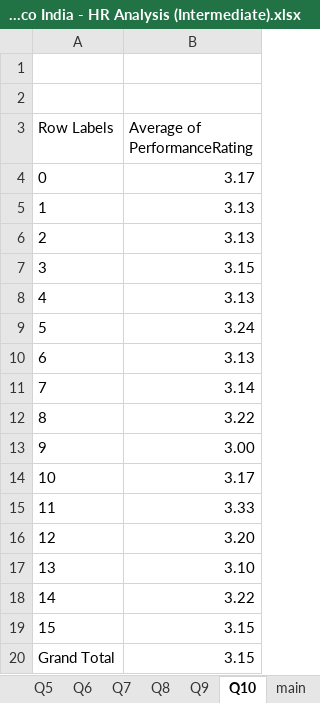
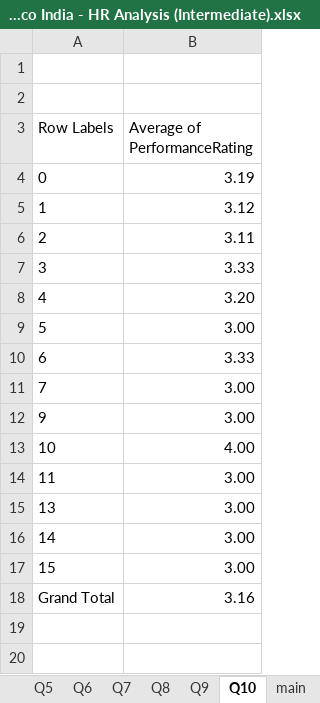
Before and after one commit to Anshi1102/HR-Analytics---Adecco-India, an Excel workbook: Adecco India - HR Analysis (Intermediate).xlsx, sheet Q10, drawn as a sheet; values as stored, in another font and other column widths than the file's, no borders; charts and pictures not drawn; removed rows and columns are numbered as before the commit, all else as after; the diff names each change by its address in the sheet, - before the commit and + after, or states it on an @@ line.

```diff
--- a/Adecco India - HR Analysis (Intermediate).xlsx (sheet Q10)
+++ b/Adecco India - HR Analysis (Intermediate).xlsx (sheet Q10)
-B4 (Average of PerformanceRating): 3.17
+B4 (Average of PerformanceRating): 3.19
-B5 (Average of PerformanceRating): 3.13
+B5 (Average of PerformanceRating): 3.12
-B6 (Average of PerformanceRating): 3.13
+B6 (Average of PerformanceRating): 3.11
-B7 (Average of PerformanceRating): 3.15
+B7 (Average of PerformanceRating): 3.33
-B8 (Average of PerformanceRating): 3.13
+B8 (Average of PerformanceRating): 3.20
-B9 (Average of PerformanceRating): 3.24
+B9 (Average of PerformanceRating): 3.00
-B10 (Average of PerformanceRating): 3.13
+B10 (Average of PerformanceRating): 3.33
-B11 (Average of PerformanceRating): 3.14
+B11 (Average of PerformanceRating): 3.00
-row 12: 8 | 3.22
-B13 (Average of PerformanceRating): 3.17
+B13 (Average of PerformanceRating): 4.00
-B14 (Average of PerformanceRating): 3.33
+B14 (Average of PerformanceRating): 3.00
-row 16: 12 | 3.20
-B15 (Average of PerformanceRating): 3.10
+B15 (Average of PerformanceRating): 3.00
-B16 (Average of PerformanceRating): 3.22
+B16 (Average of PerformanceRating): 3.00
-B17 (Average of PerformanceRating): 3.15
+B17 (Average of PerformanceRating): 3.00
-B18 (Average of PerformanceRating): 3.15
+B18 (Average of PerformanceRating): 3.16
```
Also changed, not shown: sheet Q1, sheet Q3, sheet Q9, sheet Q6, sheet Q8, charts or pictures, Adecco India - HR Analysis (Basic).xlsx.
